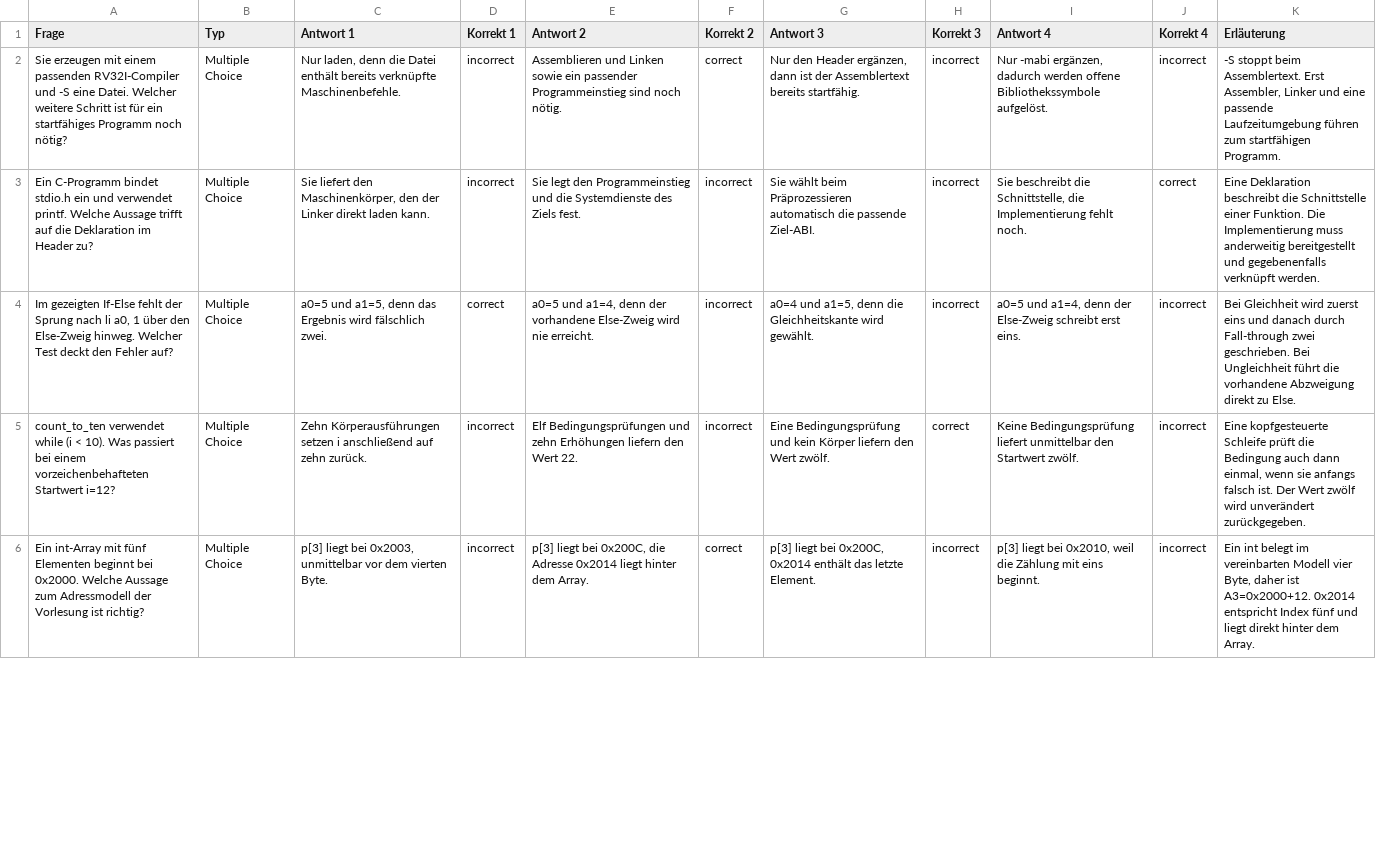
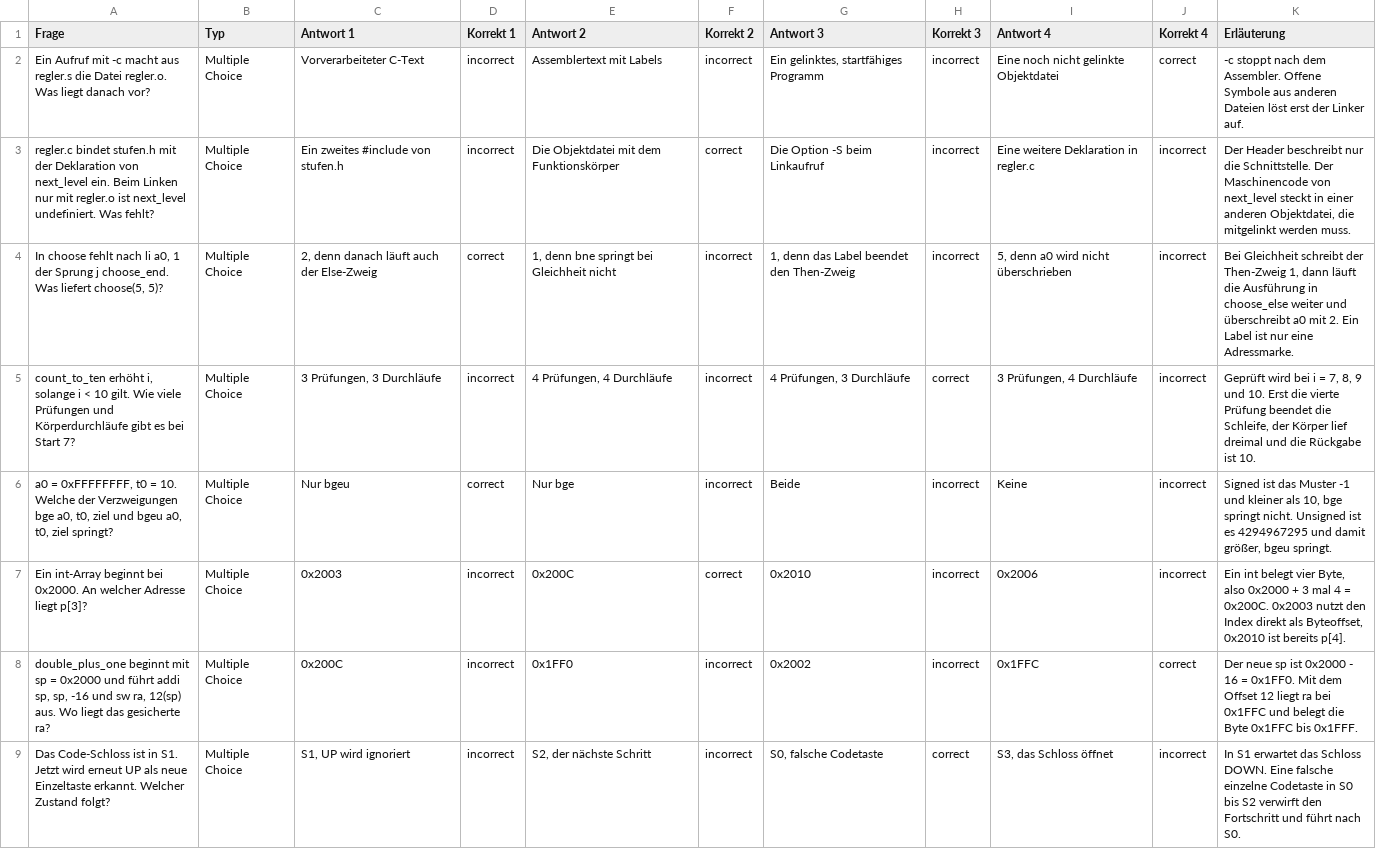
Before and after one commit to dantschi/mct1, a CSV file: quizacademy/quiz_09_wrap-up-c-to-assembly.csv, drawn as a sheet; only a part is shown; removed rows and columns are numbered as before the commit, all else as after; the diff covers the shown part only; the diff names each change by its address in the sheet, - before the commit and + after, or states it on an @@ line.

```diff
--- a/quizacademy/quiz_09_wrap-up-c-to-assembly.csv
+++ b/quizacademy/quiz_09_wrap-up-c-to-assembly.csv
-row 2: Sie erzeugen mit einem passenden RV32I-Compiler und -S eine Datei. Welcher weitere Schritt ist für ein startfähiges Programm noch nötig? | Multiple Choice | Nur laden, denn die Datei enthält bereits verknüpfte Maschinenbefehle. | incorrect | Assemblieren und Linken sowie ein passender Programmeinstieg sind noch nötig. | correct | Nur den Header ergänzen, dann ist der Assemblertext bereits startfähig. | incorrect | Nur -mabi ergänzen, dadurch werden offene Bibliothekssymbole aufgelöst. | incorrect | -S stoppt beim Assemblertext. Erst Assembler, Linker und eine passende Laufzeitumgebung führen zum startfähigen Programm.
-A2 (Frage): Ein C-Programm bindet stdio.h ein und verwendet printf. Welche Aussage trifft auf die Deklaration im Header zu?
+A2 (Frage): Ein Aufruf mit -c macht aus regler.s die Datei regler.o. Was liegt danach vor?
-C2 (Antwort 1): Sie liefert den Maschinenkörper, den der Linker direkt laden kann.
+C2 (Antwort 1): Vorverarbeiteter C-Text
-E2 (Antwort 2): Sie legt den Programmeinstieg und die Systemdienste des Ziels fest.
+E2 (Antwort 2): Assemblertext mit Labels
-G2 (Antwort 3): Sie wählt beim Präprozessieren automatisch die passende Ziel-ABI.
+G2 (Antwort 3): Ein gelinktes, startfähiges Programm
-I2 (Antwort 4): Sie beschreibt die Schnittstelle, die Implementierung fehlt noch.
+I2 (Antwort 4): Eine noch nicht gelinkte Objektdatei
-K2 (Erläuterung): Eine Deklaration beschreibt die Schnittstelle einer Funktion. Die Implementierung muss anderweitig bereitgestellt und gegebenenfalls verknüpft werden.
+K2 (Erläuterung): -c stoppt nach dem Assembler. Offene Symbole aus anderen Dateien löst erst der Linker auf.
+row 3: regler.c bindet stufen.h mit der Deklaration von next_level ein. Beim Linken nur mit regler.o ist next_level undefiniert. Was fehlt? | Multiple Choice | Ein zweites #include von stufen.h | incorrect | Die Objektdatei mit dem Funktionskörper | correct | Die Option -S beim Linkaufruf | incorrect | Eine weitere Deklaration in regler.c | incorrect | Der Header beschreibt nur die Schnittstelle. Der Maschinencode von next_level steckt in einer anderen Objektdatei, die mitgelinkt werden muss.
-A4 (Frage): Im gezeigten If-Else fehlt der Sprung nach li a0, 1 über den Else-Zweig hinweg. Welcher Test deckt den Fehler auf?
+A4 (Frage): In choose fehlt nach li a0, 1 der Sprung j choose_end. Was liefert choose(5, 5)?
-C4 (Antwort 1): a0=5 und a1=5, denn das Ergebnis wird fälschlich zwei.
+C4 (Antwort 1): 2, denn danach läuft auch der Else-Zweig
-E4 (Antwort 2): a0=5 und a1=4, denn der vorhandene Else-Zweig wird nie erreicht.
+E4 (Antwort 2): 1, denn bne springt bei Gleichheit nicht
-G4 (Antwort 3): a0=4 und a1=5, denn die Gleichheitskante wird gewählt.
+G4 (Antwort 3): 1, denn das Label beendet den Then-Zweig
-I4 (Antwort 4): a0=5 und a1=4, denn der Else-Zweig schreibt erst eins.
+I4 (Antwort 4): 5, denn a0 wird nicht überschrieben
-K4 (Erläuterung): Bei Gleichheit wird zuerst eins und danach durch Fall-through zwei geschrieben. Bei Ungleichheit führt die vorhandene Abzweigung direkt zu Else.
+K4 (Erläuterung): Bei Gleichheit schreibt der Then-Zweig 1, dann läuft die Ausführung in choose_else weiter und überschreibt a0 mit 2. Ein Label ist nur eine Adressmarke.
-A5 (Frage): count_to_ten verwendet while (i < 10). Was passiert bei einem vorzeichenbehafteten Startwert i=12?
+A5 (Frage): count_to_ten erhöht i, solange i < 10 gilt. Wie viele Prüfungen und Körperdurchläufe gibt es bei Start 7?
-C5 (Antwort 1): Zehn Körperausführungen setzen i anschließend auf zehn zurück.
+C5 (Antwort 1): 3 Prüfungen, 3 Durchläufe
-E5 (Antwort 2): Elf Bedingungsprüfungen und zehn Erhöhungen liefern den Wert 22.
+E5 (Antwort 2): 4 Prüfungen, 4 Durchläufe
-G5 (Antwort 3): Eine Bedingungsprüfung und kein Körper liefern den Wert zwölf.
+G5 (Antwort 3): 4 Prüfungen, 3 Durchläufe
-I5 (Antwort 4): Keine Bedingungsprüfung liefert unmittelbar den Startwert zwölf.
+I5 (Antwort 4): 3 Prüfungen, 4 Durchläufe
-K5 (Erläuterung): Eine kopfgesteuerte Schleife prüft die Bedingung auch dann einmal, wenn sie anfangs falsch ist. Der Wert zwölf wird unverändert zurückgegeben.
+K5 (Erläuterung): Geprüft wird bei i = 7, 8, 9 und 10. Erst die vierte Prüfung beendet die Schleife, der Körper lief dreimal und die Rückgabe ist 10.
+row 6: a0 = 0xFFFFFFFF, t0 = 10. Welche der Verzweigungen bge a0, t0, ziel und bgeu a0, t0, ziel springt? | Multiple Choice | Nur bgeu | correct | Nur bge | incorrect | Beide | incorrect | Keine | incorrect | Signed ist das Muster -1 und kleiner als 10, bge springt nicht. Unsigned ist es 4294967295 und damit größer, bgeu springt.
-A7 (Frage): Ein int-Array mit fünf Elementen beginnt bei 0x2000. Welche Aussage zum Adressmodell der Vorlesung ist richtig?
+A7 (Frage): Ein int-Array beginnt bei 0x2000. An welcher Adresse liegt p[3]?
-C7 (Antwort 1): p[3] liegt bei 0x2003, unmittelbar vor dem vierten Byte.
+C7 (Antwort 1): 0x2003
-E7 (Antwort 2): p[3] liegt bei 0x200C, die Adresse 0x2014 liegt hinter dem Array.
+E7 (Antwort 2): 0x200C
-G7 (Antwort 3): p[3] liegt bei 0x200C, 0x2014 enthält das letzte Element.
+G7 (Antwort 3): 0x2010
-I7 (Antwort 4): p[3] liegt bei 0x2010, weil die Zählung mit eins beginnt.
+I7 (Antwort 4): 0x2006
-K7 (Erläuterung): …int belegt im vereinbarten Modell vier Byte, daher ist A3=0x2000+12. 0x2014 entspricht Index fünf und liegt direkt hinter dem Array.
+K7 (Erläuterung): …int belegt vier Byte, also 0x2000 + 3 mal 4 = 0x200C. 0x2003 nutzt den Index direkt als Byteoffset, 0x2010 ist bereits p[4].
+row 8: double_plus_one beginnt mit sp = 0x2000 und führt addi sp, sp, -16 und sw ra, 12(sp) aus. Wo liegt das gesicherte ra? | Multiple Choice | 0x200C | incorrect | 0x1FF0 | incorrect | 0x2002 | incorrect | 0x1FFC | correct | Der neue sp ist 0x2000 - 16 = 0x1FF0. Mit dem Offset 12 liegt ra bei 0x1FFC und belegt die Byte 0x1FFC bis 0x1FFF.
+row 9: Das Code-Schloss ist in S1. Jetzt wird erneut UP als neue Einzeltaste erkannt. Welcher Zustand folgt? | Multiple Choice | S1, UP wird ignoriert | incorrect | S2, der nächste Schritt | incorrect | S0, falsche Codetaste | correct | S3, das Schloss öffnet | incorrect | In S1 erwartet das Schloss DOWN. Eine falsche einzelne Codetaste in S0 bis S2 verwirft den Fortschritt und führt nach S0.
```
Also changed, not shown: 3 removed rows and 12 edited cells elsewhere in this file, 5 other files.
